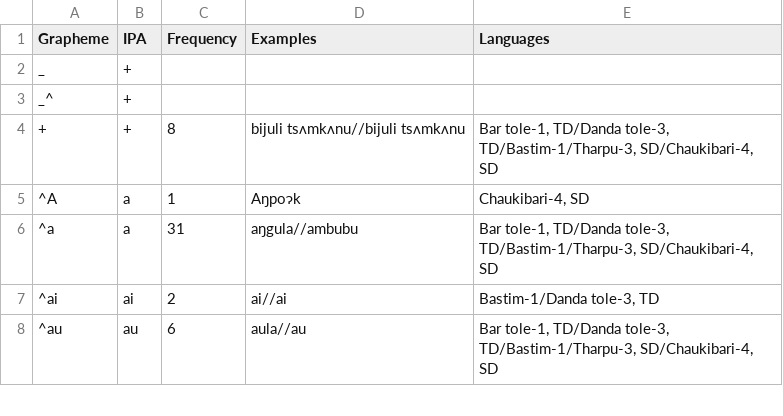
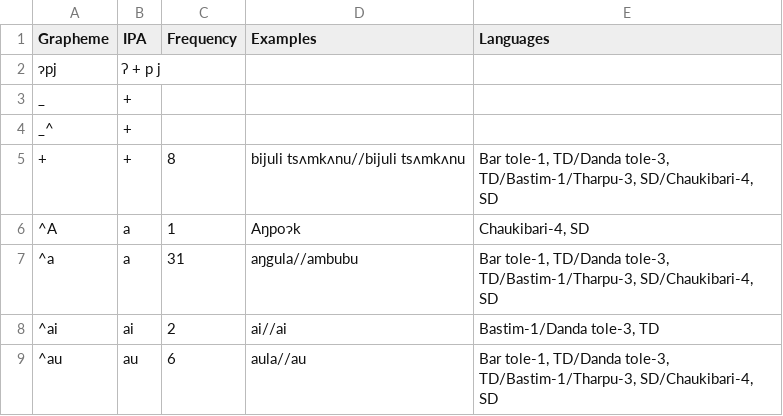
Before and after one commit to lexibank/nls, a TSV file: etc/orthography-Dulung.tsv, drawn as a sheet; only a part is shown; the diff names each change by its address in the sheet, - before the commit and + after, or states it on an @@ line.

```diff
--- a/etc/orthography-Dulung.tsv
+++ b/etc/orthography-Dulung.tsv
+row 2: ɂpj | ʔ + p j
```
Also changed, not shown: etc/orthography-Chintang.tsv, 2 other files.
